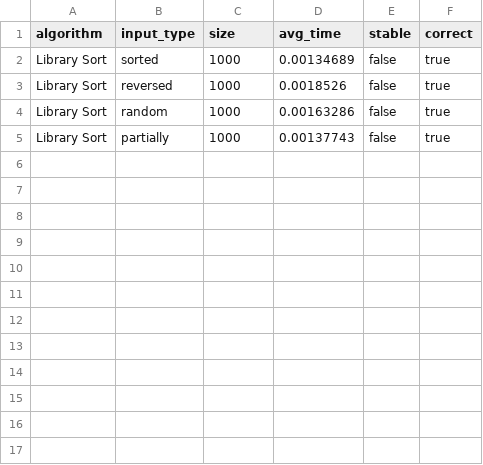
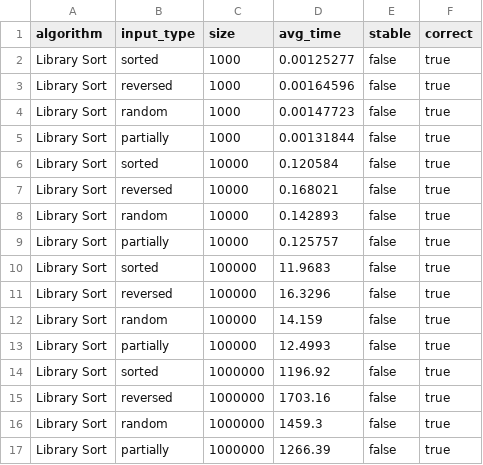
Before and after one commit to hmson3/sort, a CSV file: cpp/results/Library_Sort_results.csv, drawn as a sheet.

```diff
--- a/cpp/results/Library_Sort_results.csv
+++ b/cpp/results/Library_Sort_results.csv
@@ -1,5 +1,17 @@
 algorithm,input_type,size,avg_time,stable,correct
-Library Sort,sorted,1000,0.00134689,false,true
-Library Sort,reversed,1000,0.0018526,false,true
-Library Sort,random,1000,0.00163286,false,true
-Library Sort,partially,1000,0.00137743,false,true
+Library Sort,sorted,1000,0.00125277,false,true
+Library Sort,reversed,1000,0.00164596,false,true
+Library Sort,random,1000,0.00147723,false,true
+Library Sort,partially,1000,0.00131844,false,true
+Library Sort,sorted,10000,0.120584,false,true
+Library Sort,reversed,10000,0.168021,false,true
+Library Sort,random,10000,0.142893,false,true
+Library Sort,partially,10000,0.125757,false,true
+Library Sort,sorted,100000,11.9683,false,true
+Library Sort,reversed,100000,16.3296,false,true
+Library Sort,random,100000,14.159,false,true
+Library Sort,partially,100000,12.4993,false,true
+Library Sort,sorted,1000000,1196.92,false,true
+Library Sort,reversed,1000000,1703.16,false,true
+Library Sort,random,1000000,1459.3,false,true
+Library Sort,partially,1000000,1266.39,false,true
```
Also changed, not shown: cpp/results/Cocktail_Shaker_Sort_results.csv, cpp/results/Insertion_Sort_results.csv, 12 other files.
